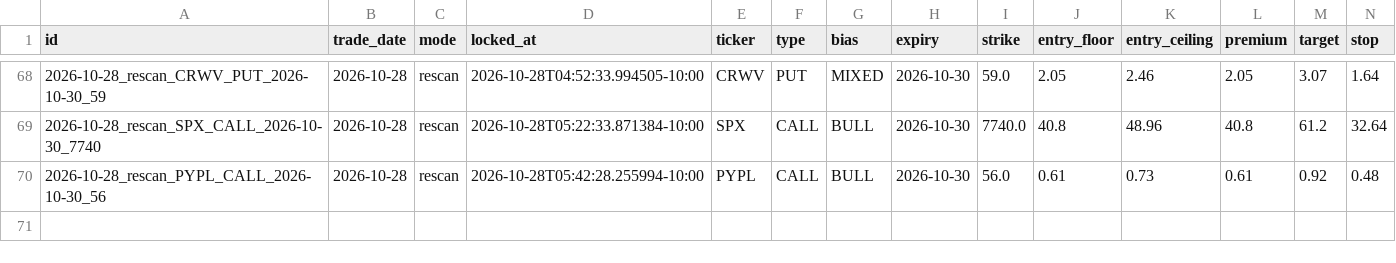
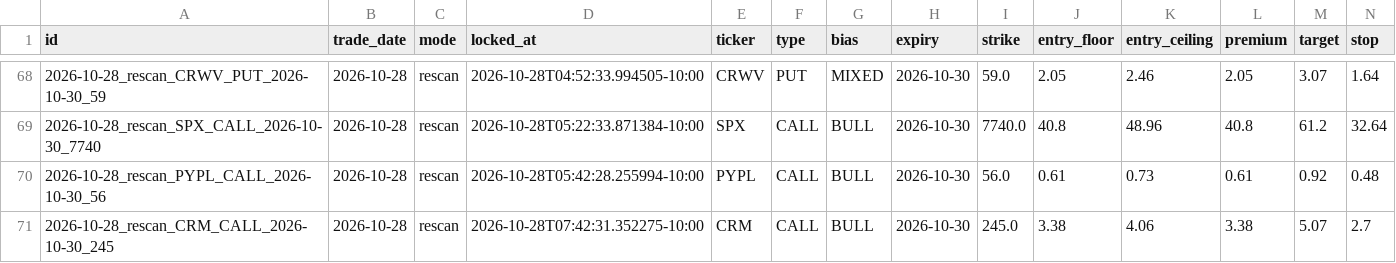
Before and after one commit to Seed808/theesness-market, a CSV file: ledger/locks.csv, drawn as a sheet; only a part is shown, gaps mark what is left out; rows hold the shown columns only; the diff names each change by its address in the sheet, - before the commit and + after, or states it on an @@ line.

Commit message:
ledger: 2026-10-28T17:45Z

```diff
--- a/ledger/locks.csv
+++ b/ledger/locks.csv
+row 71: 2026-10-28_rescan_CRM_CALL_2026-10-30_245 | 2026-10-28 | rescan | 2026-10-28T07:42:31.352275-10:00 | CRM | CALL | BULL | 2026-10-30 | 245.0 | 3.38 | 4.06 | 3.38 | 5.07 | 2.7
```
Also changed, not shown: 5 other files.
